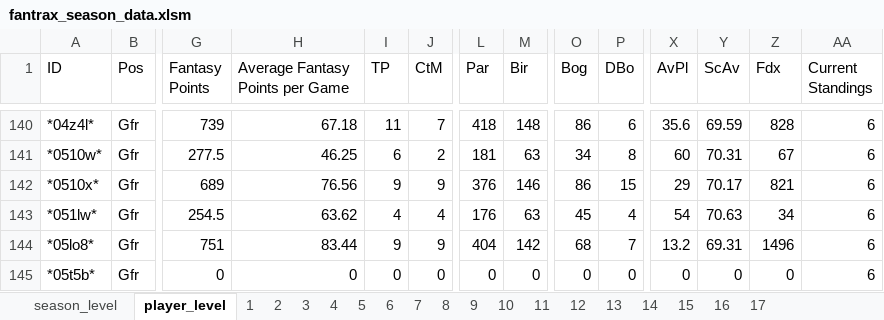
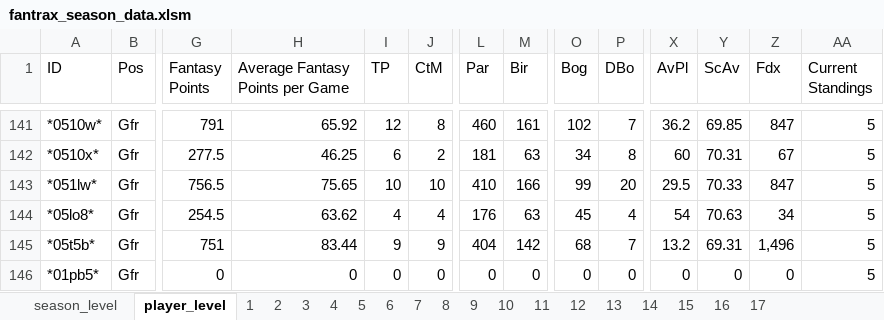
Before and after one commit to mikejackson35/fantrax, an Excel workbook: fantrax_season_data.xlsm, sheet player_level, drawn as a sheet; only a part is shown, gaps mark what is left out; values as stored, in another font and other column widths than the file's, no borders; addresses are those after the commit; the diff covers the shown part only; the diff names each change by its address in the sheet, - before the commit and + after, or states it on an @@ line.

```diff
--- a/fantrax_season_data.xlsm (sheet player_level)
+++ b/fantrax_season_data.xlsm (sheet player_level)
-A141 (ID): *04z4l*
+A141 (ID): *0510w*
-G141 (Fantasy Points): 739
+G141 (Fantasy Points): 791
-H141 (Average Fantasy Points per Game): 67.18
+H141 (Average Fantasy Points per Game): 65.92
-I141 (TP): 11
+I141 (TP): 12
-J141 (CtM): 7
+J141 (CtM): 8
-L141 (Par): 418
+L141 (Par): 460
-M141 (Bir): 148
+M141 (Bir): 161
-O141 (Bog): 86
+O141 (Bog): 102
-P141 (DBo): 6
+P141 (DBo): 7
-X141 (AvPl): 35.6
+X141 (AvPl): 36.2
-Y141 (ScAv): 69.59
+Y141 (ScAv): 69.85
-Z141 (Fdx): 828
+Z141 (Fdx): 847
-AA141:AA146 (Current Standings): 6
+AA141:AA146 (Current Standings): 5
-A142 (ID): *0510w*
+A142 (ID): *0510x*
-A143 (ID): *0510x*
+A143 (ID): *051lw*
-G143 (Fantasy Points): 689
+G143 (Fantasy Points): 756.5
-H143 (Average Fantasy Points per Game): 76.56
+H143 (Average Fantasy Points per Game): 75.65
-I143 (TP): 9
+I143 (TP): 10
-J143 (CtM): 9
+J143 (CtM): 10
-L143 (Par): 376
+L143 (Par): 410
-M143 (Bir): 146
+M143 (Bir): 166
-O143 (Bog): 86
+O143 (Bog): 99
-P143 (DBo): 15
+P143 (DBo): 20
-X143 (AvPl): 29
+X143 (AvPl): 29.5
-Y143 (ScAv): 70.17
+Y143 (ScAv): 70.33
-Z143 (Fdx): 821
+Z143 (Fdx): 847
-A144 (ID): *051lw*
+A144 (ID): *05lo8*
-A145 (ID): *05lo8*
+A145 (ID): *05t5b*
-Z145 (Fdx): 1496
+Z145 (Fdx): 1,496
-A146 (ID): *05t5b*
+A146 (ID): *01pb5*
```
Also changed, not shown: 5 added rows, 3 removed rows and 474 edited cells elsewhere in this sheet, 1 other file.
